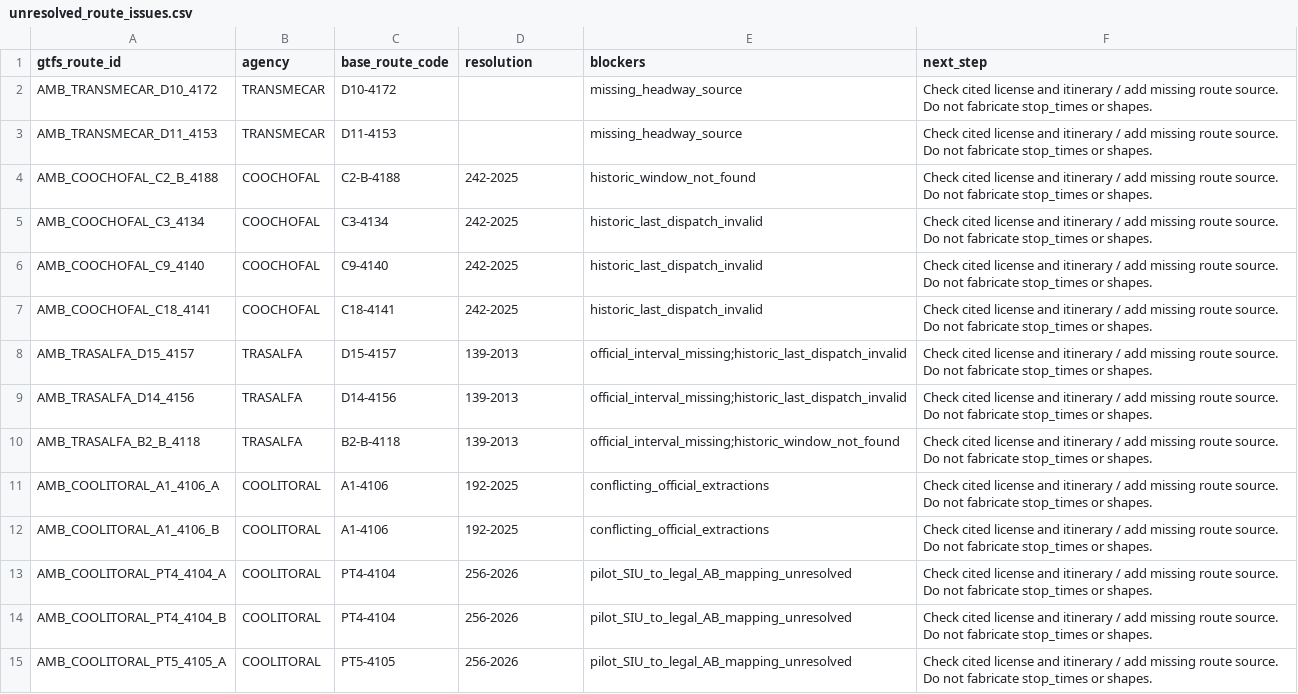
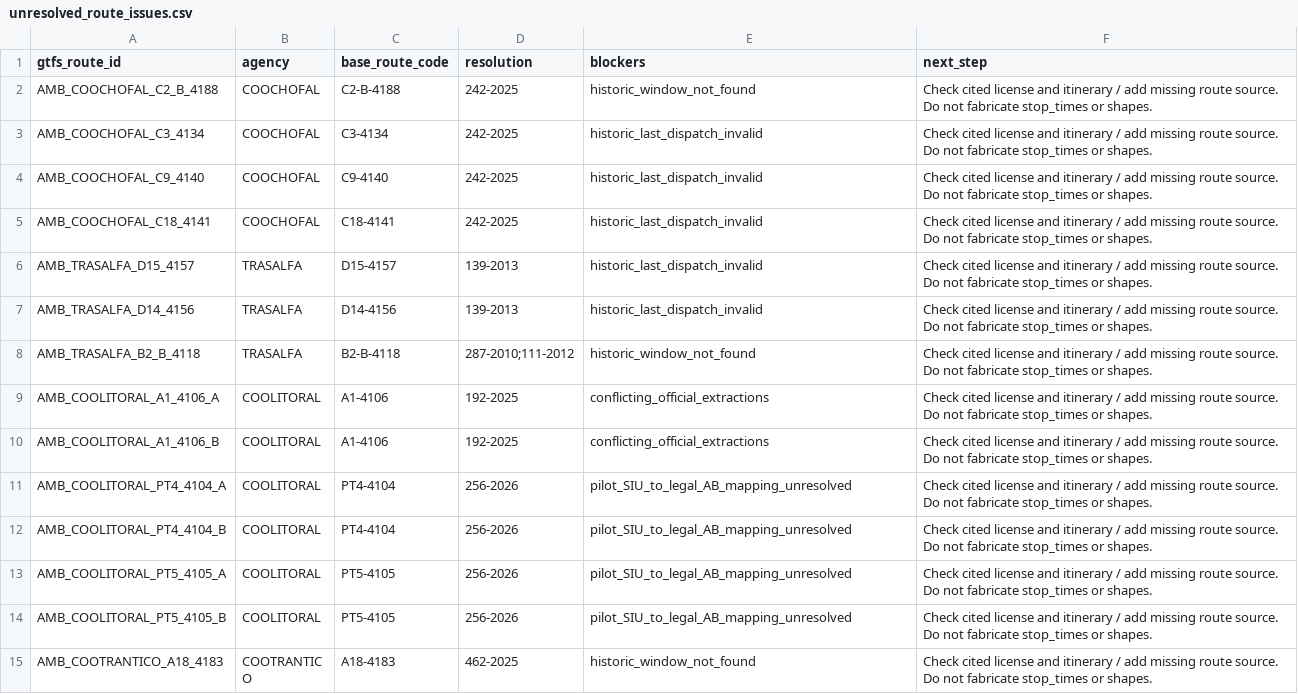
Before and after one commit to ColombiaTransit/gtfs-barranquilla-urbanas, a CSV file: sources/amb/gtfs_staging/unresolved_route_issues.csv, drawn as a sheet; only a part is shown; the shorter side is filled out with more unchanged rows.

```diff
--- a/sources/amb/gtfs_staging/unresolved_route_issues.csv
+++ b/sources/amb/gtfs_staging/unresolved_route_issues.csv
@@ -1,4 +1,2 @@
 gtfs_route_id,agency,base_route_code,resolution,blockers,next_step
-AMB_TRANSMECAR_D10_4172,TRANSMECAR,D10-4172,,missing_headway_source,Check cited license and itinerary / add missing route source. Do not fabricate stop_times or shapes.
-AMB_TRANSMECAR_D11_4153,TRANSMECAR,D11-4153,,missing_headway_source,Check cited license and itinerary / add missing route source. Do not fabricate stop_times or shapes.
 AMB_COOCHOFAL_C2_B_4188,COOCHOFAL,C2-B-4188,242-2025,historic_window_not_found,Check cited license and itinerary / add missing route source. Do not fabricate stop_times or shapes.
@@ -7,5 +5,5 @@ AMB_COOCHOFAL_C9_4140,COOCHOFAL,C9-4140,242-2025,historic_last_dispatch_invalid,
 AMB_COOCHOFAL_C18_4141,COOCHOFAL,C18-4141,242-2025,historic_last_dispatch_invalid,Check cited license and itinerary / add missing route source. Do not fabricate stop_times or shapes.
-AMB_TRASALFA_D15_4157,TRASALFA,D15-4157,139-2013,official_interval_missing;historic_last_dispatch_invalid,Check cited license and itinerary / add missing route source. Do not fabricate stop_times or shapes.
-AMB_TRASALFA_D14_4156,TRASALFA,D14-4156,139-2013,official_interval_missing;historic_last_dispatch_invalid,Check cited license and itinerary / add missing route source. Do not fabricate stop_times or shapes.
-AMB_TRASALFA_B2_B_4118,TRASALFA,B2-B-4118,139-2013,official_interval_missing;historic_window_not_found,Check cited license and itinerary / add missing route source. Do not fabricate stop_times or shapes.
+AMB_TRASALFA_D15_4157,TRASALFA,D15-4157,139-2013,historic_last_dispatch_invalid,Check cited license and itinerary / add missing route source. Do not fabricate stop_times or shapes.
+AMB_TRASALFA_D14_4156,TRASALFA,D14-4156,139-2013,historic_last_dispatch_invalid,Check cited license and itinerary / add missing route source. Do not fabricate stop_times or shapes.
+AMB_TRASALFA_B2_B_4118,TRASALFA,B2-B-4118,287-2010;111-2012,historic_window_not_found,Check cited license and itinerary / add missing route source. Do not fabricate stop_times or shapes.
 AMB_COOLITORAL_A1_4106_A,COOLITORAL,A1-4106,192-2025,conflicting_official_extractions,Check cited license and itinerary / add missing route source. Do not fabricate stop_times or shapes.
```
Also changed, not shown: sources/amb/gtfs_staging/route_headway_candidates.csv, sources/amb/gtfs_staging/weekday_period_staging.csv, 2 other files.
